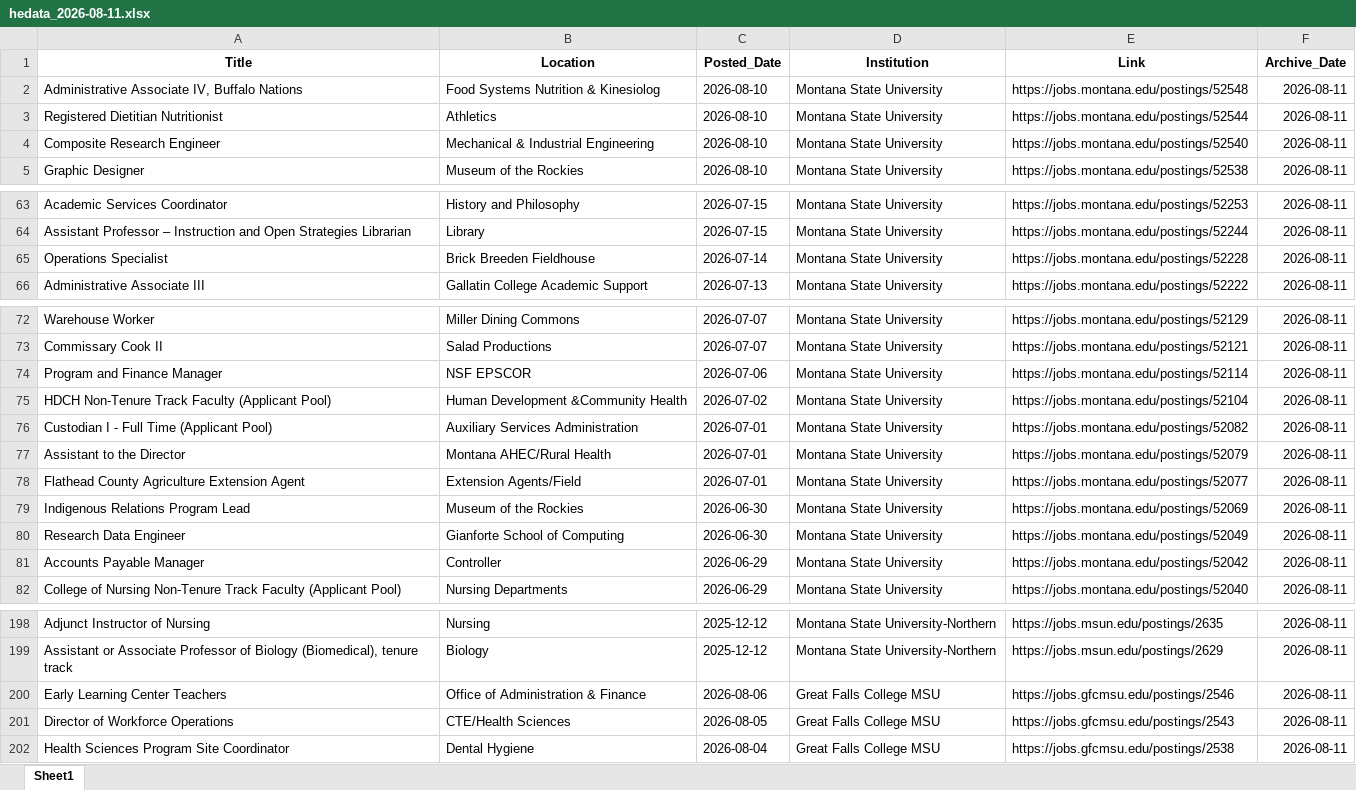
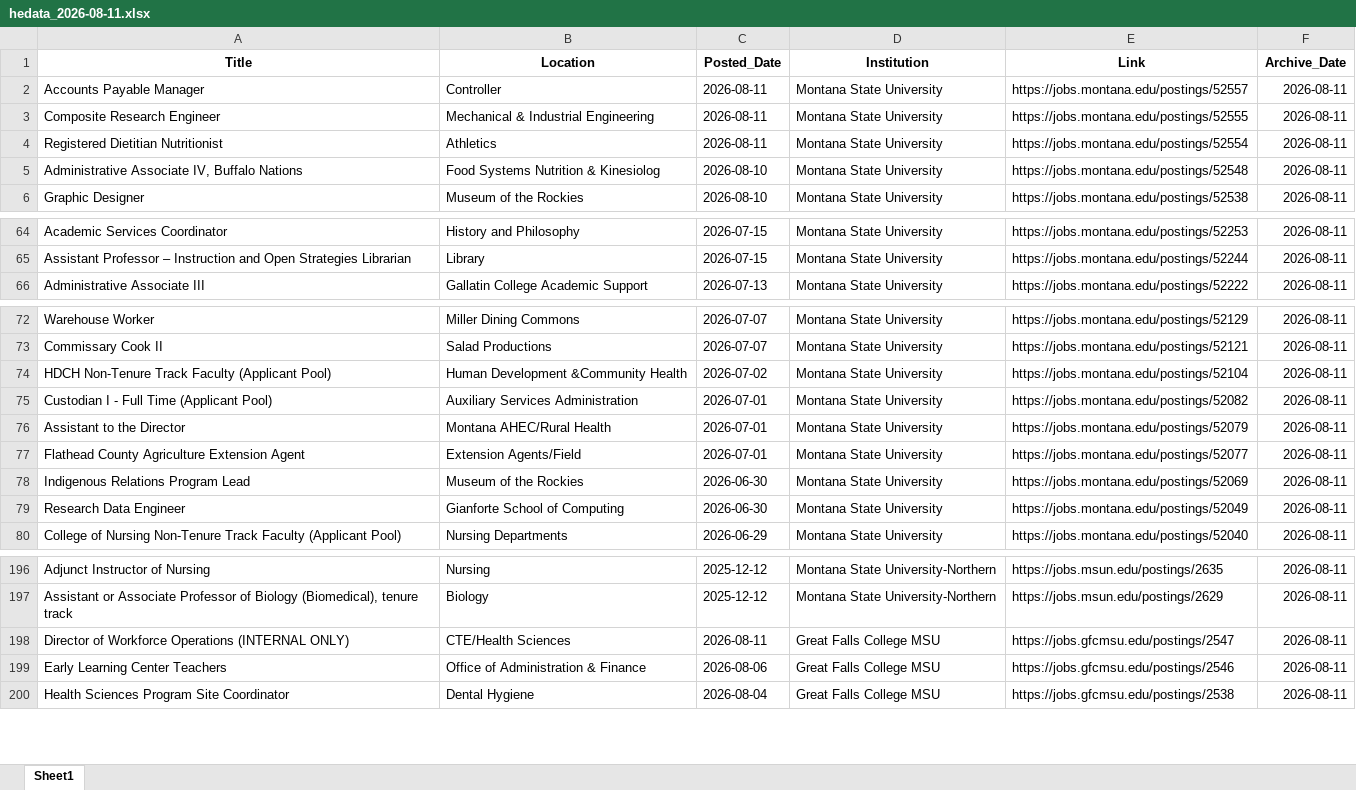
Before and after one commit to bostickmike/Montana-Education-Jobs-Dashboard, an Excel workbook: Archived_HE_Data/hedata_2026-08-11.xlsx, sheet Sheet1, drawn as a sheet; only a part is shown, gaps mark what is left out; values as stored, in another font and other column widths than the file's, no borders; removed rows and columns are numbered as before the commit, all else as after; the diff covers the shown part only; the diff names each change by its address in the sheet, - before the commit and + after, or states it on an @@ line.

```diff
--- a/Archived_HE_Data/hedata_2026-08-11.xlsx (sheet Sheet1)
+++ b/Archived_HE_Data/hedata_2026-08-11.xlsx (sheet Sheet1)
+row 2: Accounts Payable Manager | Controller | 2026-08-11 | Montana State University | https://jobs.montana.edu/postings/52557 | 2026-08-11
+row 3: Composite Research Engineer | Mechanical & Industrial Engineering | 2026-08-11 | Montana State University | https://jobs.montana.edu/postings/52555 | 2026-08-11
+row 4: Registered Dietitian Nutritionist | Athletics | 2026-08-11 | Montana State University | https://jobs.montana.edu/postings/52554 | 2026-08-11
-row 3: Registered Dietitian Nutritionist | Athletics | 2026-08-10 | Montana State University | https://jobs.montana.edu/postings/52544 | 2026-08-11
-row 4: Composite Research Engineer | Mechanical & Industrial Engineering | 2026-08-10 | Montana State University | https://jobs.montana.edu/postings/52540 | 2026-08-11
-row 65: Operations Specialist | Brick Breeden Fieldhouse | 2026-07-14 | Montana State University | https://jobs.montana.edu/postings/52228 | 2026-08-11
-row 74: Program and Finance Manager | NSF EPSCOR | 2026-07-06 | Montana State University | https://jobs.montana.edu/postings/52114 | 2026-08-11
-row 81: Accounts Payable Manager | Controller | 2026-06-29 | Montana State University | https://jobs.montana.edu/postings/52042 | 2026-08-11
+row 198: Director of Workforce Operations (INTERNAL ONLY) | CTE/Health Sciences | 2026-08-11 | Great Falls College MSU | https://jobs.gfcmsu.edu/postings/2547 | 2026-08-11
-row 201: Director of Workforce Operations | CTE/Health Sciences | 2026-08-05 | Great Falls College MSU | https://jobs.gfcmsu.edu/postings/2543 | 2026-08-11
```
Also changed, not shown: 2 added rows and 1 removed row elsewhere in this sheet, 12 other files.
